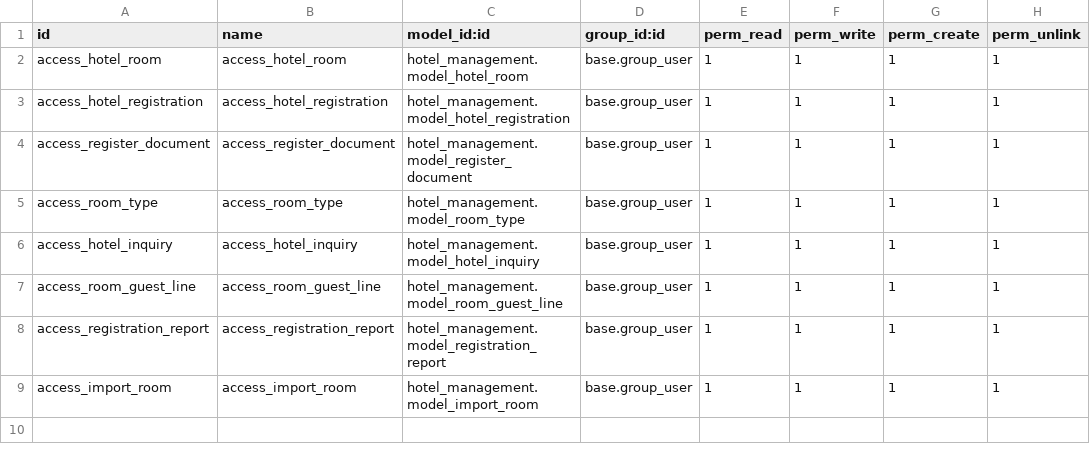
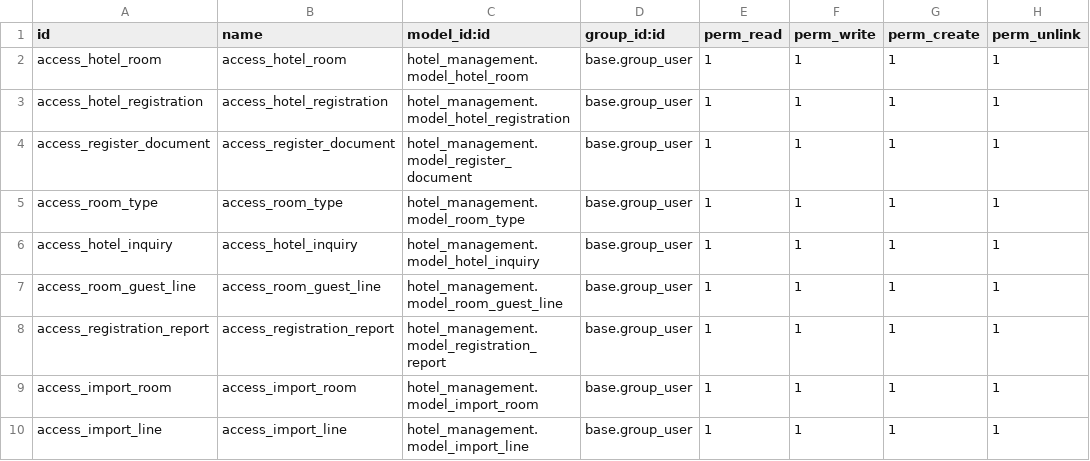
Before and after one commit to nirmlashrimali/brainvire_imp, a CSV file: hotel_management/security/ir.model.access.csv, drawn as a sheet; the diff names each change by its address in the sheet, - before the commit and + after, or states it on an @@ line.

```diff
--- a/hotel_management/security/ir.model.access.csv
+++ b/hotel_management/security/ir.model.access.csv
+row 10: access_import_line | access_import_line | hotel_management.model_import_line | base.group_user | 1 | 1 | 1 | 1
```
Also changed, not shown: 4 other files.
